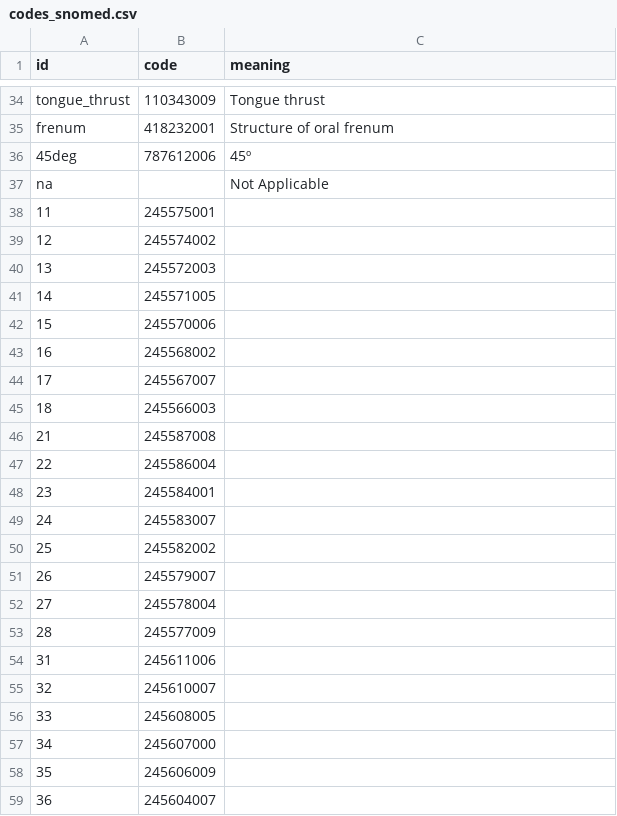
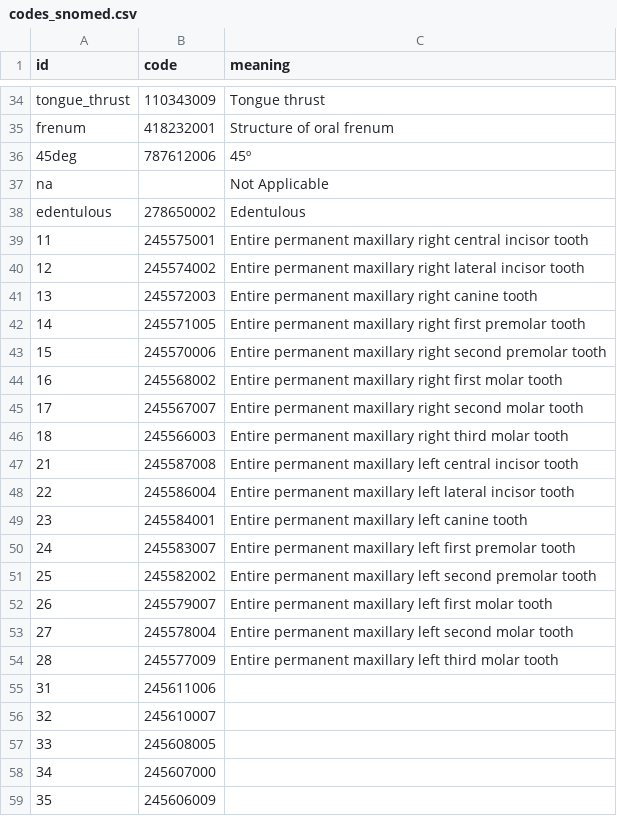
Before and after one commit to open-ortho/dent-oip, a CSV file: source/tables/codes_snomed.csv, drawn as a sheet; only a part is shown, gaps mark what is left out; the shorter side is filled out with more unchanged rows.

```diff
--- a/source/tables/codes_snomed.csv
+++ b/source/tables/codes_snomed.csv
@@ -37,18 +37,19 @@ frenum,418232001,Structure of oral frenum
 na,,Not Applicable
-11,245575001,
-12,245574002,
-13,245572003,
-14,245571005,
-15,245570006,
-16,245568002,
-17,245567007,
-18,245566003,
-21,245587008,
-22,245586004,
-23,245584001,
-24,245583007,
-25,245582002,
-26,245579007,
-27,245578004,
-28,245577009,
+edentulous,278650002,"Edentulous "
+11,245575001,Entire permanent maxillary right central incisor tooth
+12,245574002,Entire permanent maxillary right lateral incisor tooth
+13,245572003,Entire permanent maxillary right canine tooth
+14,245571005,Entire permanent maxillary right first premolar tooth
+15,245570006,Entire permanent maxillary right second premolar tooth
+16,245568002,Entire permanent maxillary right first molar tooth
+17,245567007,Entire permanent maxillary right second molar tooth
+18,245566003,Entire permanent maxillary right third molar tooth
+21,245587008,Entire permanent maxillary left central incisor tooth
+22,245586004,Entire permanent maxillary left lateral incisor tooth
+23,245584001,Entire permanent maxillary left canine tooth
+24,245583007,Entire permanent maxillary left first premolar tooth
+25,245582002,Entire permanent maxillary left second premolar tooth
+26,245579007,Entire permanent maxillary left first molar tooth
+27,245578004,Entire permanent maxillary left second molar tooth
+28,245577009,Entire permanent maxillary left third molar tooth
 31,245611006,
```
Also changed, not shown: 1 other file.
